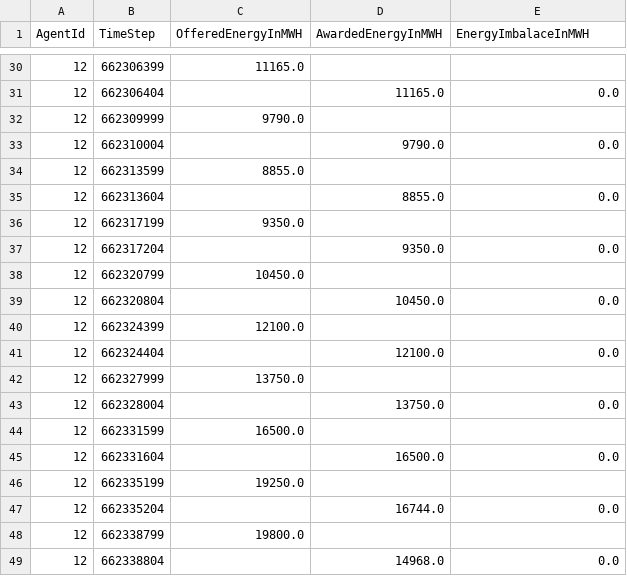
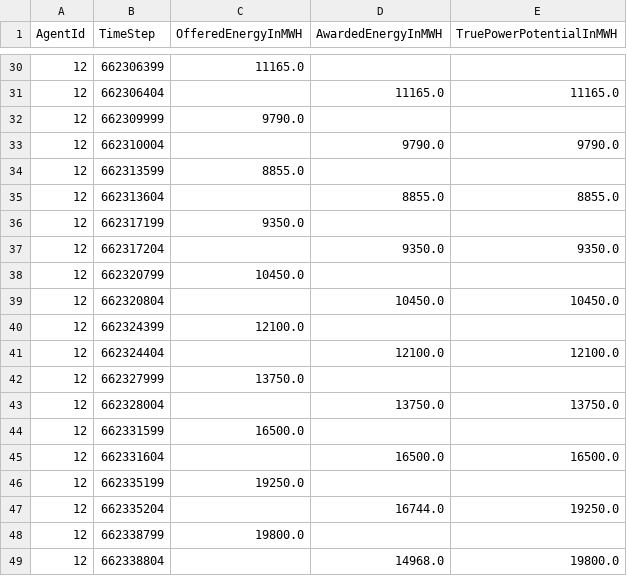
Before and after one commit to openmod-tracker/amiris, a CSV file: result/AMIRIS_Simple_Reference/NoSupportTrader.csv, drawn as a sheet; only a part is shown, gaps mark what is left out; the diff covers the shown part only.

Commit message:
Update reference scenario results

```diff
--- a/result/AMIRIS_Simple_Reference/NoSupportTrader.csv
+++ b/result/AMIRIS_Simple_Reference/NoSupportTrader.csv
@@ -1 +1 @@
-AgentId;TimeStep;OfferedEnergyInMWH;AwardedEnergyInMWH;EnergyImbalaceInMWH
+AgentId;TimeStep;OfferedEnergyInMWH;AwardedEnergyInMWH;TruePowerPotentialInMWH
@@ -30,20 +30,20 @@ AgentId;TimeStep;OfferedEnergyInMWH;AwardedEnergyInMWH;EnergyImbalaceInMWH
 12;662306399;11165.0;;
-12;662306404;;11165.0;0.0
+12;662306404;;11165.0;11165.0
 12;662309999;9790.0;;
-12;662310004;;9790.0;0.0
+12;662310004;;9790.0;9790.0
 12;662313599;8855.0;;
-12;662313604;;8855.0;0.0
+12;662313604;;8855.0;8855.0
 12;662317199;9350.0;;
-12;662317204;;9350.0;0.0
+12;662317204;;9350.0;9350.0
 12;662320799;10450.0;;
-12;662320804;;10450.0;0.0
+12;662320804;;10450.0;10450.0
 12;662324399;12100.0;;
-12;662324404;;12100.0;0.0
+12;662324404;;12100.0;12100.0
 12;662327999;13750.0;;
-12;662328004;;13750.0;0.0
+12;662328004;;13750.0;13750.0
 12;662331599;16500.0;;
-12;662331604;;16500.0;0.0
+12;662331604;;16500.0;16500.0
 12;662335199;19250.0;;
-12;662335204;;16744.0;0.0
+12;662335204;;16744.0;19250.0
 12;662338799;19800.0;;
-12;662338804;;14968.0;0.0
+12;662338804;;14968.0;19800.0
```
Also changed, not shown: 14 edited cells elsewhere in this file, 6 other files.
